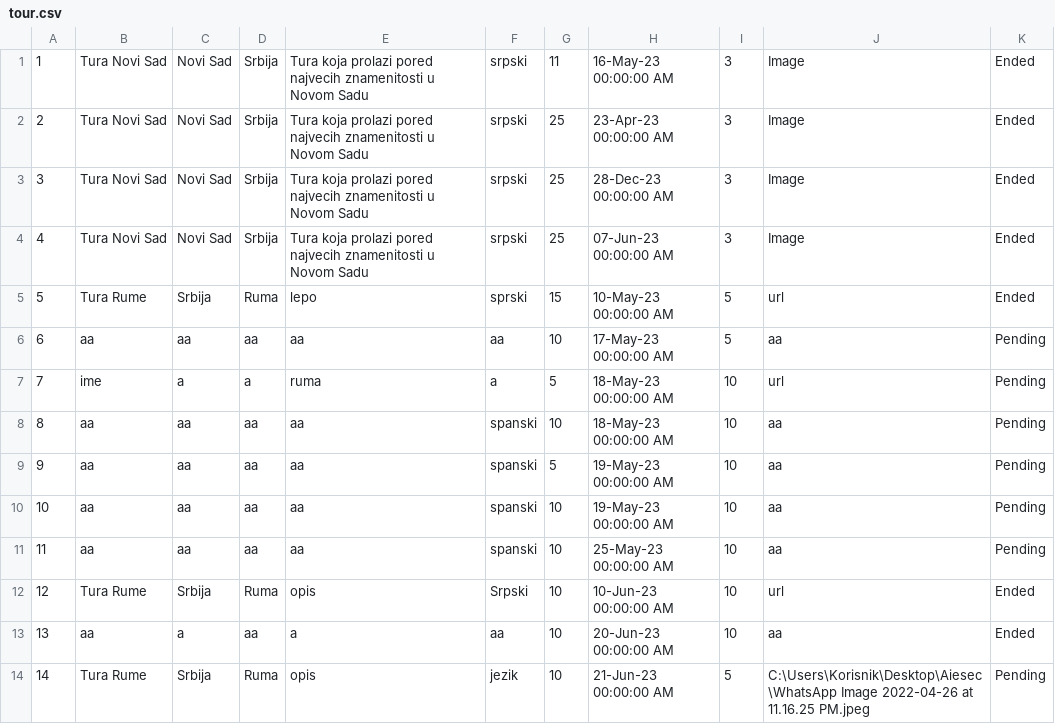
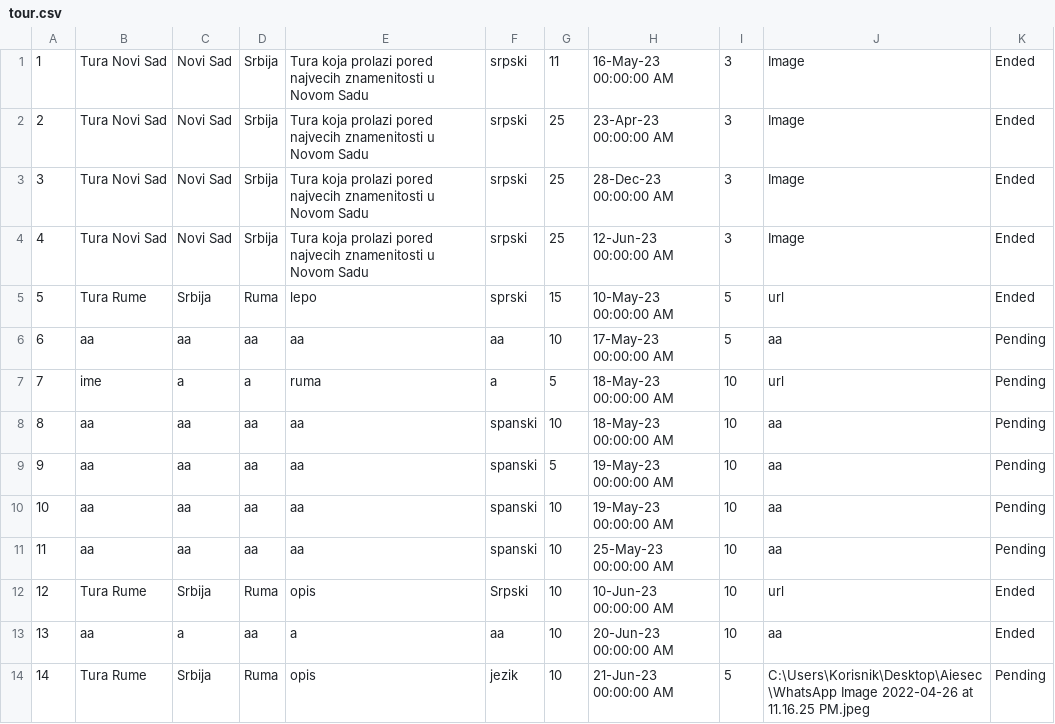
Before and after one commit to teodorazunic/SIMS, a CSV file: SIMS-Initial-Project-main/InitialProject/InitialProject/Resources/Data/tour.csv, drawn as a sheet.

```diff
--- a/SIMS-Initial-Project-main/InitialProject/InitialProject/Resources/Data/tour.csv
+++ b/SIMS-Initial-Project-main/InitialProject/InitialProject/Resources/Data/tour.csv
@@ -3,3 +3,3 @@
 3|Tura Novi Sad|Novi Sad|Srbija|Tura koja prolazi pored najvecih znamenitosti u Novom Sadu|srpski|25|28-Dec-23 00:00:00 AM|3|Image|Ended
-4|Tura Novi Sad|Novi Sad|Srbija|Tura koja prolazi pored najvecih znamenitosti u Novom Sadu|srpski|25|07-Jun-23 00:00:00 AM|3|Image|Ended
+4|Tura Novi Sad|Novi Sad|Srbija|Tura koja prolazi pored najvecih znamenitosti u Novom Sadu|srpski|25|12-Jun-23 00:00:00 AM|3|Image|Ended
 5|Tura Rume|Srbija|Ruma|lepo|sprski|15|10-May-23 00:00:00 AM|5|url|Ended
```
Also changed, not shown: SIMS-Initial-Project-main/InitialProject/InitialProject/Resources/Data/guidegrades.csv, SIMS-Initial-Project-main/InitialProject/InitialProject/Resources/Data/keypoints.csv, 3 other files.
